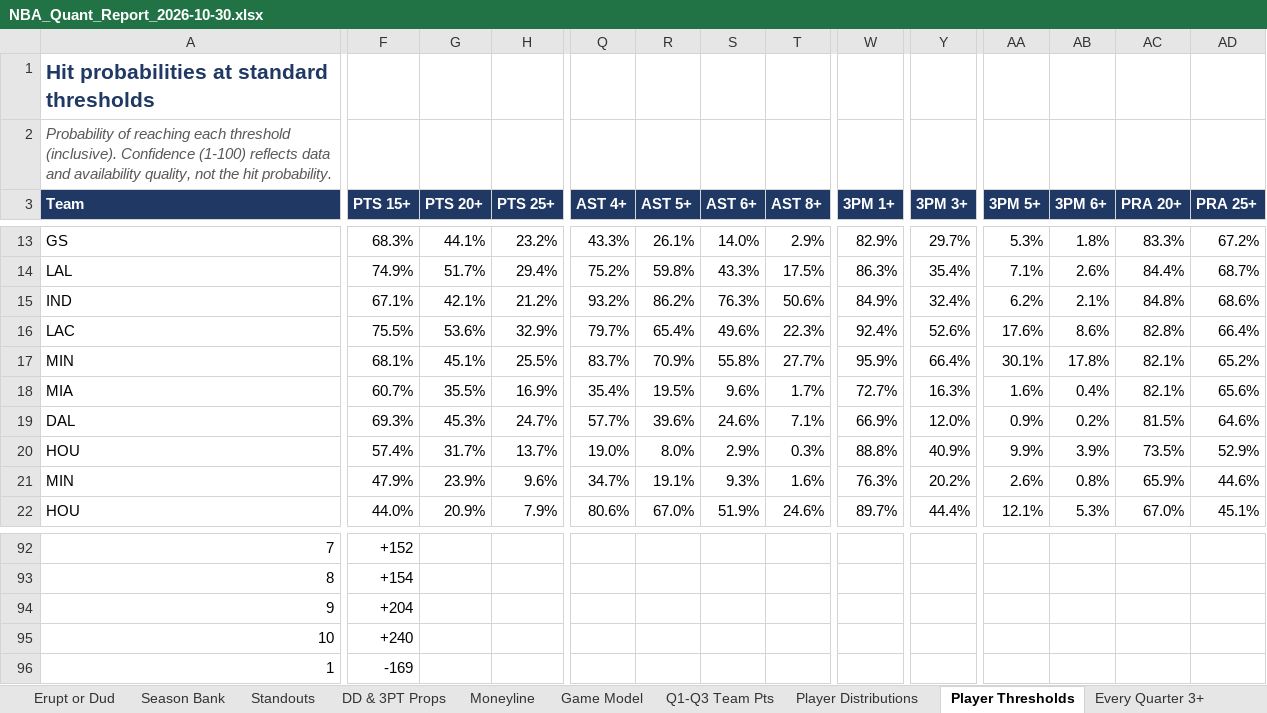
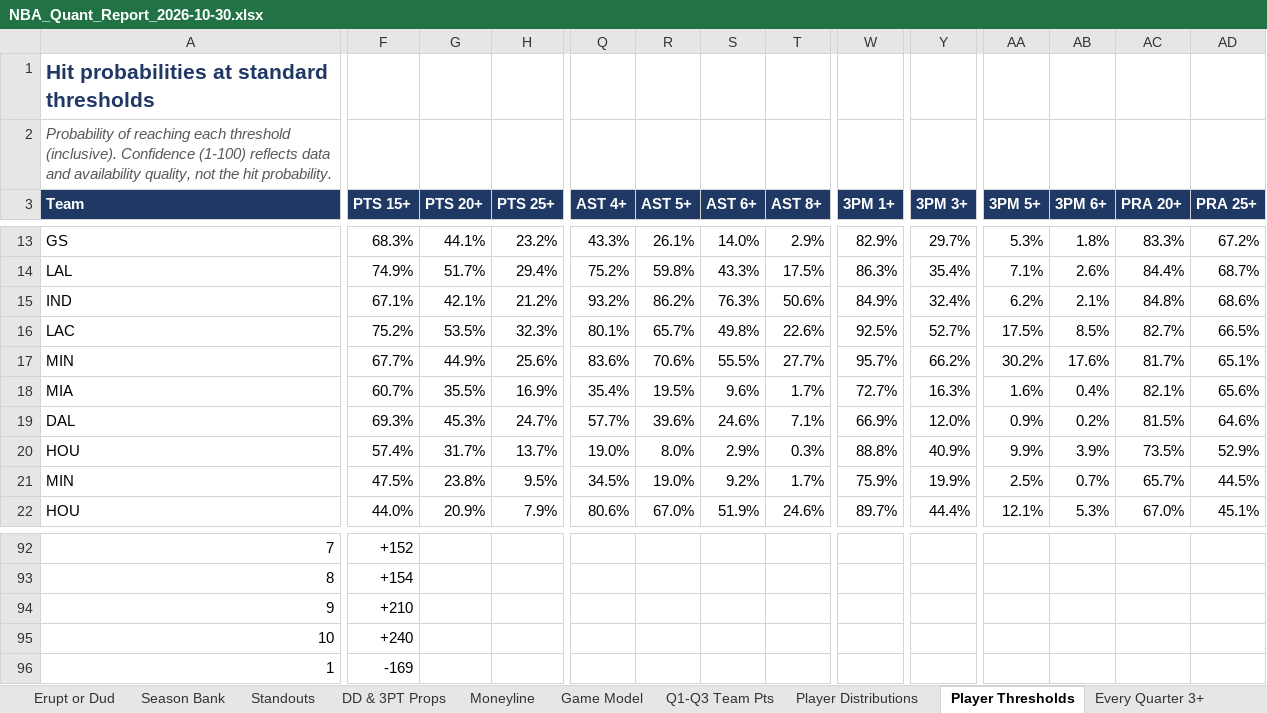
Before and after one commit to HeyShawtty/nba-quant-desk, an Excel workbook: reports/NBA_Quant_Report_2026-10-30.xlsx, sheet Player Thresholds, drawn as a sheet; only a part is shown, gaps mark what is left out; values as stored, in another font and other column widths than the file's, no borders; removed rows and columns are numbered as before the commit, all else as after; rows hold the shown columns only; the diff covers the shown part only; the diff names each change by its address in the sheet, - before the commit and + after, or states it on an @@ line.

```diff
--- a/reports/NBA_Quant_Report_2026-10-30.xlsx (sheet Player Thresholds)
+++ b/reports/NBA_Quant_Report_2026-10-30.xlsx (sheet Player Thresholds)
-F16 (PTS 15+): 75.5%
+F16 (PTS 15+): 75.2%
-G16 (PTS 20+): 53.6%
+G16 (PTS 20+): 53.5%
-H16 (PTS 25+): 32.9%
+H16 (PTS 25+): 32.3%
-Q16 (AST 4+): 79.7%
+Q16 (AST 4+): 80.1%
-R16 (AST 5+): 65.4%
+R16 (AST 5+): 65.7%
-S16 (AST 6+): 49.6%
+S16 (AST 6+): 49.8%
-T16 (AST 8+): 22.3%
+T16 (AST 8+): 22.6%
-W16 (3PM 1+): 92.4%
+W16 (3PM 1+): 92.5%
-Y16 (3PM 3+): 52.6%
+Y16 (3PM 3+): 52.7%
-AA16 (3PM 5+): 17.6%
+AA16 (3PM 5+): 17.5%
-AB16 (3PM 6+): 8.6%
+AB16 (3PM 6+): 8.5%
-AC16 (PRA 20+): 82.8%
+AC16 (PRA 20+): 82.7%
-AD16 (PRA 25+): 66.4%
+AD16 (PRA 25+): 66.5%
-row 17: MIN | 68.1% | 45.1% | 25.5% | 83.7% | 70.9% | 55.8% | 27.7% | 95.9% | 66.4% | 30.1% | 17.8% | 82.1% | 65.2%
+row 17: MIN | 67.7% | 44.9% | 25.6% | 83.6% | 70.6% | 55.5% | 27.7% | 95.7% | 66.2% | 30.2% | 17.6% | 81.7% | 65.1%
-F21 (PTS 15+): 47.9%
+F21 (PTS 15+): 47.5%
-G21 (PTS 20+): 23.9%
+G21 (PTS 20+): 23.8%
-H21 (PTS 25+): 9.6%
+H21 (PTS 25+): 9.5%
-Q21 (AST 4+): 34.7%
+Q21 (AST 4+): 34.5%
-R21 (AST 5+): 19.1%
+R21 (AST 5+): 19.0%
-S21 (AST 6+): 9.3%
+S21 (AST 6+): 9.2%
-T21 (AST 8+): 1.6%
+T21 (AST 8+): 1.7%
-W21 (3PM 1+): 76.3%
+W21 (3PM 1+): 75.9%
-Y21 (3PM 3+): 20.2%
+Y21 (3PM 3+): 19.9%
-AA21 (3PM 5+): 2.6%
+AA21 (3PM 5+): 2.5%
-AB21 (3PM 6+): 0.8%
+AB21 (3PM 6+): 0.7%
-AC21 (PRA 20+): 65.9%
+AC21 (PRA 20+): 65.7%
-AD21 (PRA 25+): 44.6%
+AD21 (PRA 25+): 44.5%
-F94 (PTS 15+): +204
+F94 (PTS 15+): +210
```
Also changed, not shown: 1 added row, 1 removed row and 204 edited cells elsewhere in this sheet, sheet Rotations & Breakouts, sheet SGP & Boost, sheet Slate Leaders, sheet Standouts, sheet Box Scores, sheet Player Distributions, 9 more sheets, formulas that keep their value, reports/Data_Bank_2026-27.xlsx, 6 other files.
